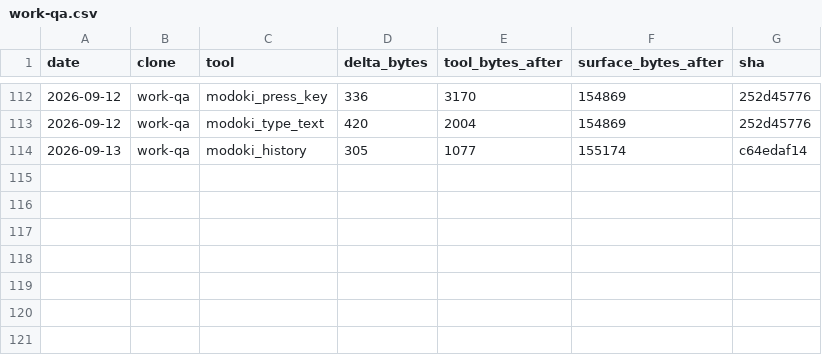
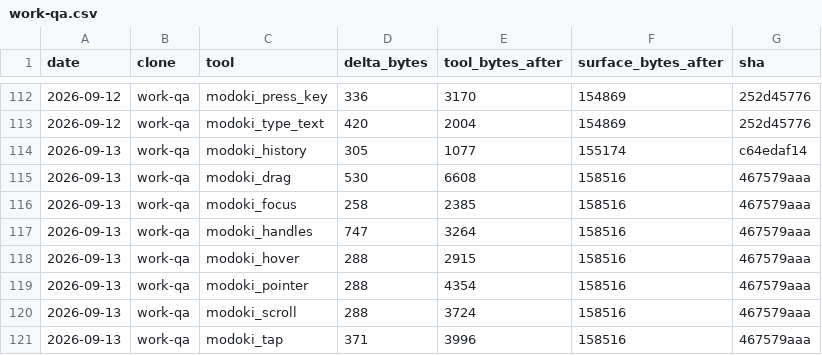
Before and after one commit to lsgmasa33/modoki-engine, a CSV file: engine/tools/modoki-mcp/ledger/work-qa.csv, drawn as a sheet; only a part is shown, gaps mark what is left out; the diff names each change by its address in the sheet, - before the commit and + after, or states it on an @@ line.

```diff
--- a/engine/tools/modoki-mcp/ledger/work-qa.csv
+++ b/engine/tools/modoki-mcp/ledger/work-qa.csv
+row 115: 2026-09-13 | work-qa | modoki_drag | 530 | 6608 | 158516 | 467579aaa
+row 116: 2026-09-13 | work-qa | modoki_focus | 258 | 2385 | 158516 | 467579aaa
+row 117: 2026-09-13 | work-qa | modoki_handles | 747 | 3264 | 158516 | 467579aaa
+row 118: 2026-09-13 | work-qa | modoki_hover | 288 | 2915 | 158516 | 467579aaa
+row 119: 2026-09-13 | work-qa | modoki_pointer | 288 | 4354 | 158516 | 467579aaa
+row 120: 2026-09-13 | work-qa | modoki_scroll | 288 | 3724 | 158516 | 467579aaa
+row 121: 2026-09-13 | work-qa | modoki_tap | 371 | 3996 | 158516 | 467579aaa
```
Also changed, not shown: 37 other files.
